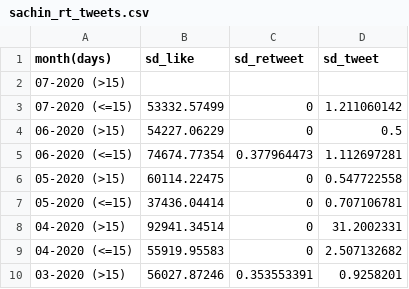
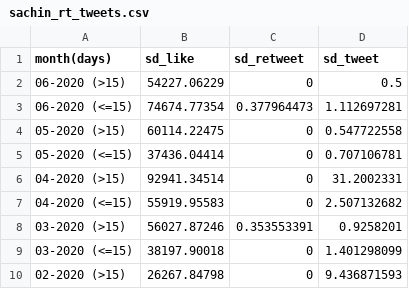
Before and after one commit to SrijanDas/hmm, a CSV file: data/state/sachin_rt_tweets.csv, drawn as a sheet; only a part is shown; the shorter side is filled out with more unchanged rows.

```diff
--- a/data/state/sachin_rt_tweets.csv
+++ b/data/state/sachin_rt_tweets.csv
@@ -1,4 +1,2 @@
 month(days),sd_like,sd_retweet,sd_tweet
-07-2020 (>15),,,
-07-2020 (<=15),53332.57499,0,1.211060142
 06-2020 (>15),54227.06229,0,0.5
```
Also changed, not shown: data/observation/sachin_rt_tweets.csv, 9 other files.
